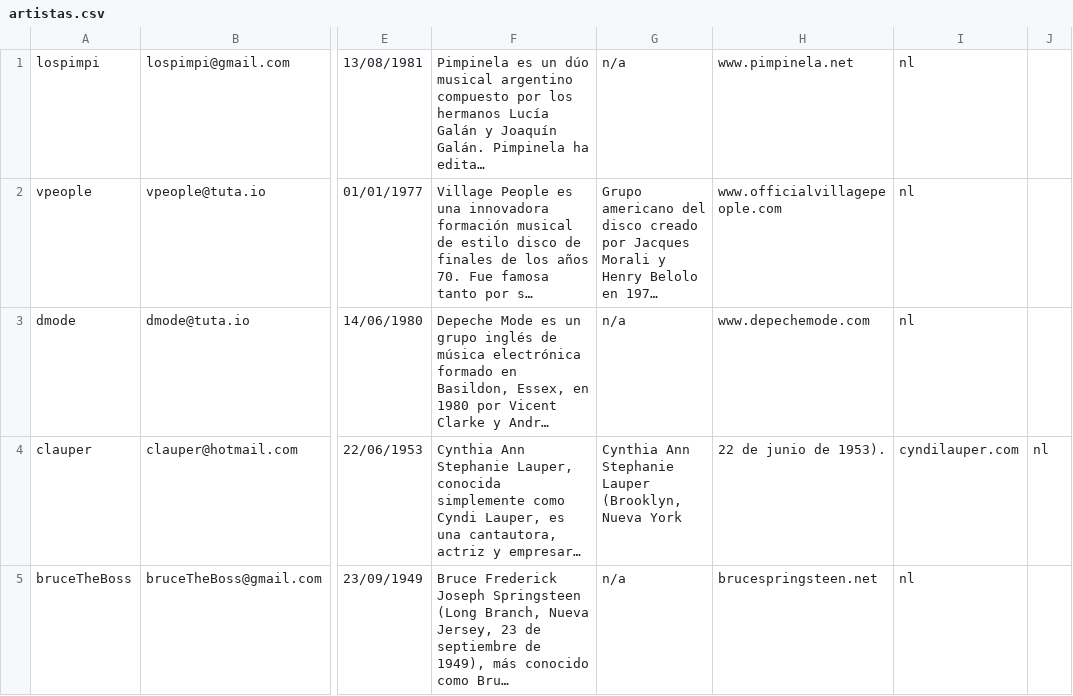
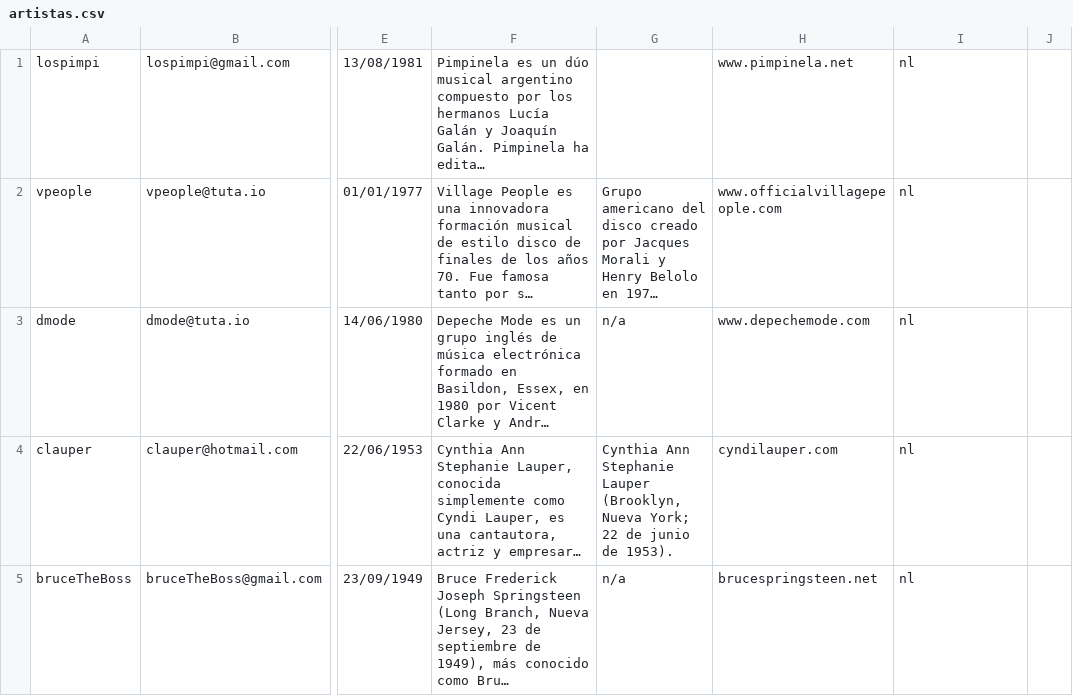
Before and after one commit to Binary22/CoronaTickets, a CSV file: workstation/data/artistas.csv, drawn as a sheet; only a part is shown, gaps mark what is left out; long unchanged cells end in …; the diff covers the shown part only; the diff names each change by its address in the sheet, - before the commit and + after, or states it on an @@ line.

Commit message:
carga datos enteros en workstation.

```diff
--- a/workstation/data/artistas.csv
+++ b/workstation/data/artistas.csv
-G1: n/a
+G1: (empty)
-G4: …(Brooklyn, Nueva York
+G4: …(Brooklyn, Nueva York; 22 de junio de 1953).
-H4: 22 de junio de 1953).
+H4: cyndilauper.com
-I4: cyndilauper.com
+I4: nl
-J4: nl
+J4: (empty)
```
Also changed, not shown: 3 edited cells elsewhere in this file, 1 other file.
